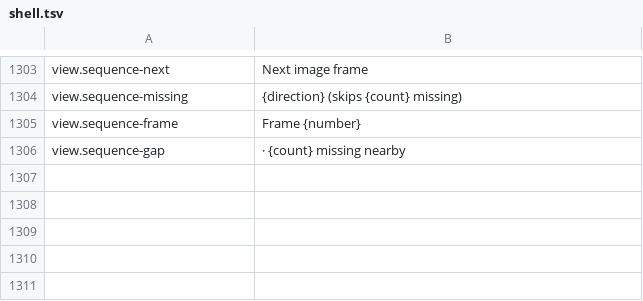
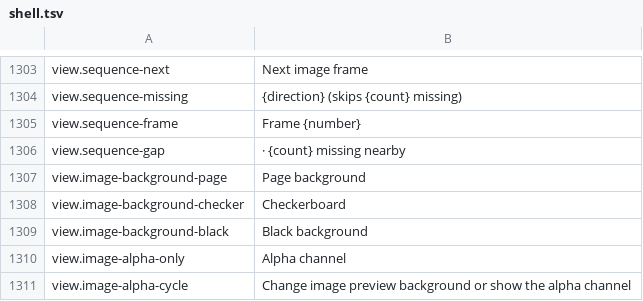
Before and after one commit to masanork/ibis-office, a TSV file: crates/ibis-office-base/i18n/en/shell.tsv, drawn as a sheet; only a part is shown, gaps mark what is left out.

```diff
--- a/crates/ibis-office-base/i18n/en/shell.tsv
+++ b/crates/ibis-office-base/i18n/en/shell.tsv
@@ -1306 +1306,6 @@ view.sequence-frame	Frame {number}
 view.sequence-gap	 · {count} missing nearby
+view.image-background-page	Page background
+view.image-background-checker	Checkerboard
+view.image-background-black	Black background
+view.image-alpha-only	Alpha channel
+view.image-alpha-cycle	Change image preview background or show the alpha channel
```
Also changed, not shown: crates/ibis-office-base/i18n/ja/shell.tsv, 3 other files.
